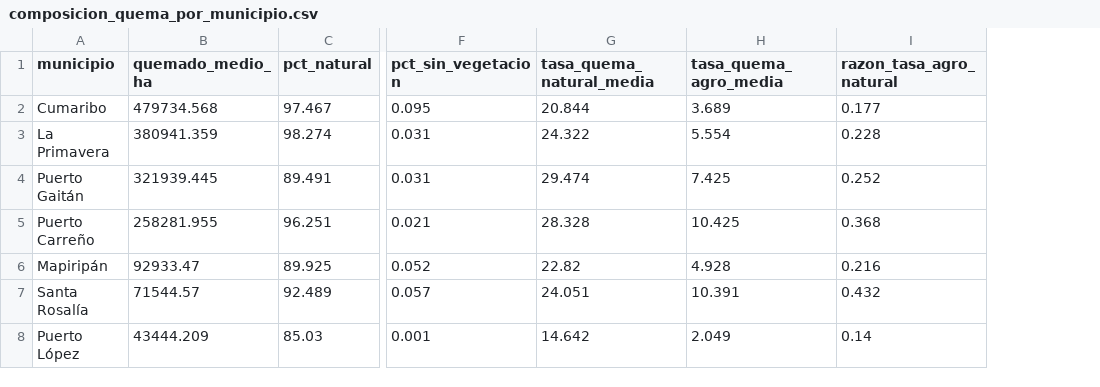
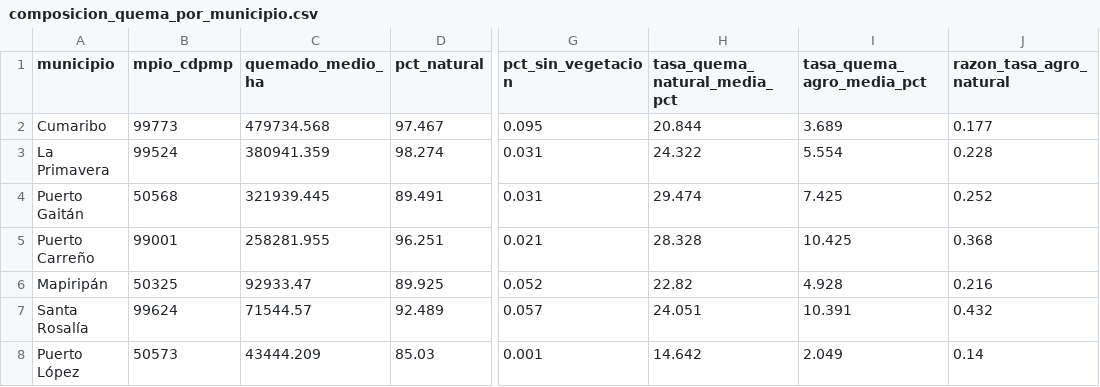
Before and after one commit to DanielFelipeRuizBermudez/Proyecto-ALTILLANURA, a CSV file: modulos/fuego_expansion/resultados/tablas/municipal/composicion_quema_por_municipio.csv, drawn as a sheet; only a part is shown, gaps mark what is left out; addresses are those after the commit; the diff names each change by its address in the sheet, - before the commit and + after, or states it on an @@ line.

```diff
--- a/modulos/fuego_expansion/resultados/tablas/municipal/composicion_quema_por_municipio.csv
+++ b/modulos/fuego_expansion/resultados/tablas/municipal/composicion_quema_por_municipio.csv
+column B (mpio_cdpmp), rows 2-8: 99773 | 99524 | 50568 | 99001 | 50325 | 99624 | 50573
-H1: tasa_quema_natural_media
+H1: tasa_quema_natural_media_pct
-I1: tasa_quema_agro_media
+I1: tasa_quema_agro_media_pct
```
Also changed, not shown: modulos/fuego_expansion/resultados/tablas/municipal/descriptivo_por_municipio.csv, modulos/fuego_expansion/resultados/tablas/municipal/tendencias_fuego.csv, 7 other files.
